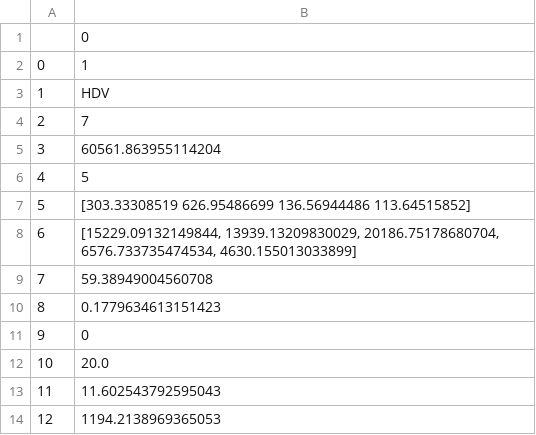
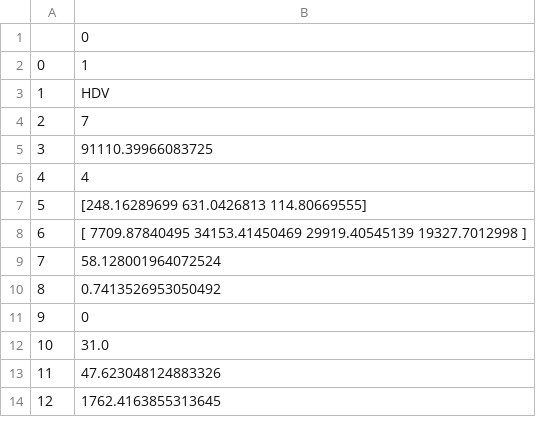
Before and after one commit to felixthe-cat/Personal_Projects, a CSV file: Final_Year_Project/Simulation_Results/max_BM_record3.csv, drawn as a sheet.

```diff
--- a/Final_Year_Project/Simulation_Results/max_BM_record3.csv
+++ b/Final_Year_Project/Simulation_Results/max_BM_record3.csv
@@ -4,11 +4,11 @@
 2,7
-3,60561.863955114204
-4,5
-5,[303.33308519 626.95486699 136.56944486 113.64515852]
-6,"[15229.09132149844, 13939.13209830029, 20186.75178680704, 6576.733735474534, 4630.155013033899]"
-7,59.38949004560708
-8,0.1779634613151423
+3,91110.39966083725
+4,4
+5,[248.16289699 631.0426813  114.80669555]
+6,[ 7709.87840495 34153.41450469 29919.40545139 19327.7012998 ]
+7,58.128001964072524
+8,0.7413526953050492
 9,0
-10,20.0
-11,11.602543792595043
-12,1194.2138969365053
+10,31.0
+11,47.623048124883326
+12,1762.4163855313645
```
Also changed, not shown: Final_Year_Project/Simulation_Results/max_BM_record1.csv, Final_Year_Project/Simulation_Results/max_BM_record2.csv, 2 other files.
